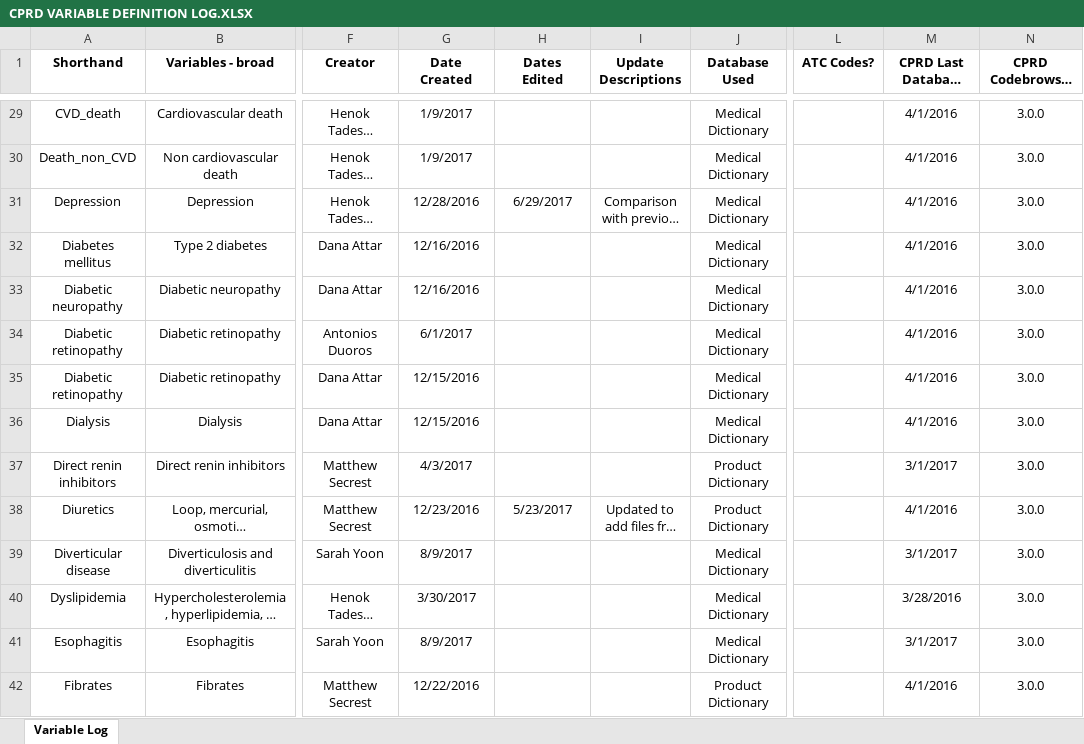
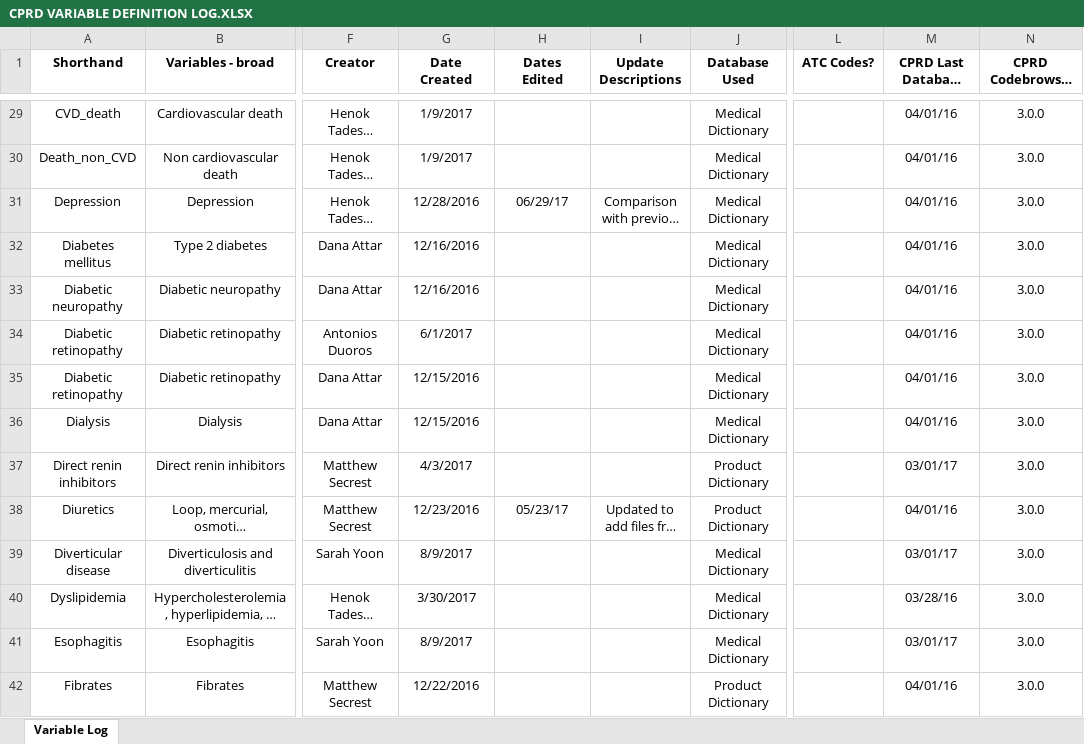
Before and after one commit to LaminJuwara/crpd, an Excel workbook: CPRD VARIABLE DEFINITION LOG.XLSX, sheet Variable Log, drawn as a sheet; only a part is shown, gaps mark what is left out; long unchanged cells end in …; values as stored, in another font and other column widths than the file's, no borders; table styles not drawn; the diff covers the shown part only; the diff names each change by its address in the sheet, - before the commit and + after, or states it on an @@ line.

```diff
--- a/CPRD VARIABLE DEFINITION LOG.XLSX (sheet Variable Log)
+++ b/CPRD VARIABLE DEFINITION LOG.XLSX (sheet Variable Log)
-M29:M36 (CPRD Last Database Update): 4/1/2016
+M29:M36 (CPRD Last Database Update): 04/01/16
-H31 (Dates Edited): 6/29/2017
+H31 (Dates Edited): 06/29/17
-M37 (CPRD Last Database Update): 3/1/2017
+M37 (CPRD Last Database Update): 03/01/17
-H38 (Dates Edited): 5/23/2017
+H38 (Dates Edited): 05/23/17
-M38 (CPRD Last Database Update): 4/1/2016
+M38 (CPRD Last Database Update): 04/01/16
-M39 (CPRD Last Database Update): 3/1/2017
+M39 (CPRD Last Database Update): 03/01/17
-M40 (CPRD Last Database Update): 3/28/2016
+M40 (CPRD Last Database Update): 03/28/16
-M41 (CPRD Last Database Update): 3/1/2017
+M41 (CPRD Last Database Update): 03/01/17
-M42 (CPRD Last Database Update): 4/1/2016
+M42 (CPRD Last Database Update): 04/01/16
```
Also changed, not shown: 100 edited cells elsewhere in this sheet, 6 other files.
